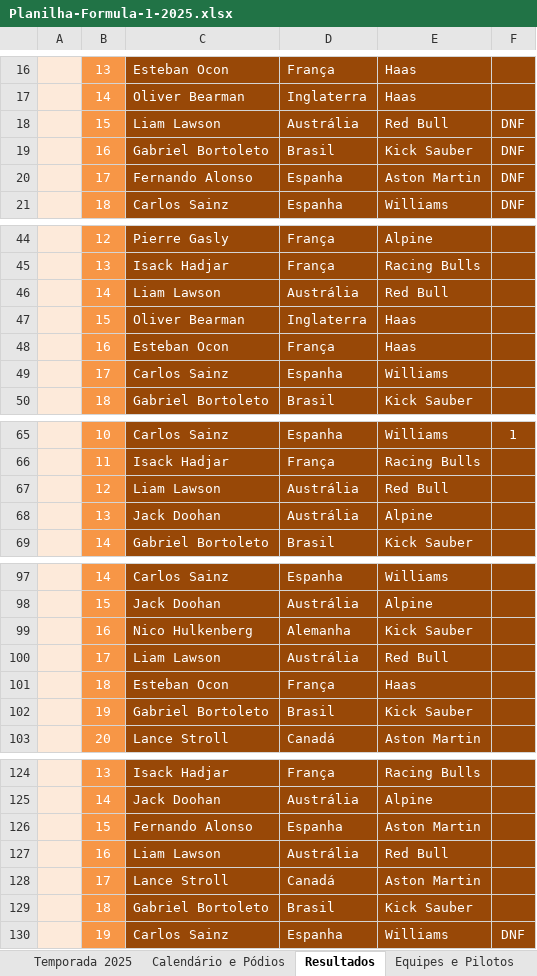
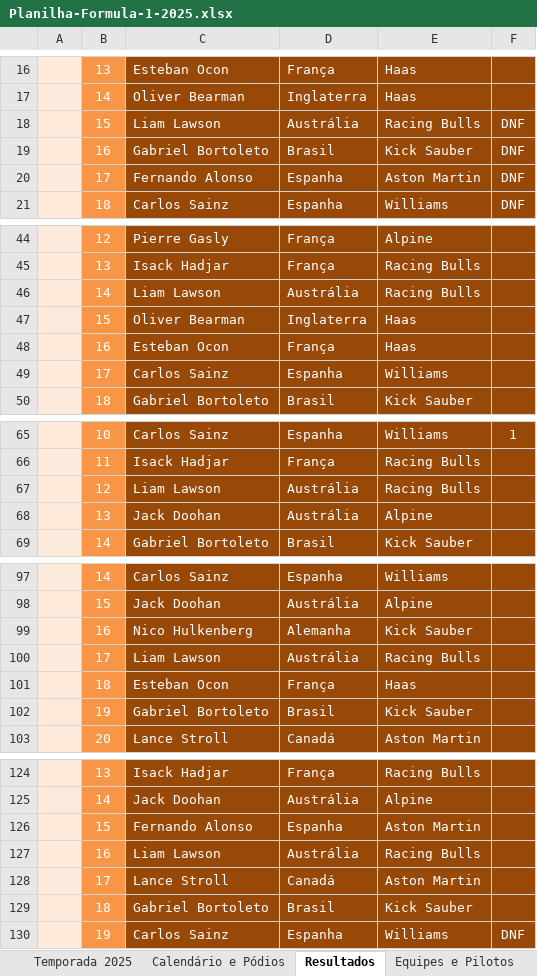
Before and after one commit to maurilyn/f1-planilha-2025, an Excel workbook: Planilha-Formula-1-2025.xlsx, sheet Resultados, drawn as a sheet; only a part is shown, gaps mark what is left out; values as stored, in another font and other column widths than the file's, no borders; conditional formats not drawn; the diff covers the shown part only; the diff names each change by its address in the sheet, - before the commit and + after, or states it on an @@ line.

```diff
--- a/Planilha-Formula-1-2025.xlsx (sheet Resultados)
+++ b/Planilha-Formula-1-2025.xlsx (sheet Resultados)
-E18: Red Bull
+E18: Racing Bulls
-E46: Red Bull
+E46: Racing Bulls
-E67: Red Bull
+E67: Racing Bulls
-E100: Red Bull
+E100: Racing Bulls
-E127: Red Bull
+E127: Racing Bulls
```
Also changed, not shown: 22 added rows, 22 removed rows and 4 edited cells elsewhere in this sheet, sheet Temporada 2025, sheet Calendário e Pódios, sheet Títulos, sheet Equipes e Pilotos, formulas that keep their value, hidden cells.
